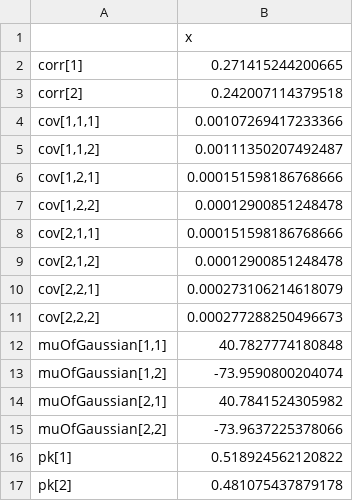
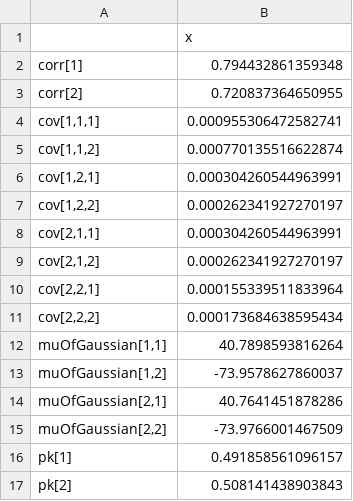
Before and after one commit to ZhiLiu724/6780_project, a CSV file: 2_posterior_Manhattan.csv, drawn as a sheet.

Commit message:
manhattan results

```diff
--- a/2_posterior_Manhattan.csv
+++ b/2_posterior_Manhattan.csv
@@ -1,17 +1,17 @@
 "","x"
-"corr[1]",0.271415244200665
-"corr[2]",0.242007114379518
-"cov[1,1,1]",0.00107269417233366
-"cov[1,1,2]",0.00111350207492487
-"cov[1,2,1]",0.000151598186768666
-"cov[1,2,2]",0.00012900851248478
-"cov[2,1,1]",0.000151598186768666
-"cov[2,1,2]",0.00012900851248478
-"cov[2,2,1]",0.000273106214618079
-"cov[2,2,2]",0.000277288250496673
-"muOfGaussian[1,1]",40.7827774180848
-"muOfGaussian[1,2]",-73.9590800204074
-"muOfGaussian[2,1]",40.7841524305982
-"muOfGaussian[2,2]",-73.9637225378066
-"pk[1]",0.518924562120822
-"pk[2]",0.481075437879178
+"corr[1]",0.794432861359348
+"corr[2]",0.720837364650955
+"cov[1,1,1]",0.000955306472582741
+"cov[1,1,2]",0.000770135516622874
+"cov[1,2,1]",0.000304260544963991
+"cov[1,2,2]",0.000262341927270197
+"cov[2,1,1]",0.000304260544963991
+"cov[2,1,2]",0.000262341927270197
+"cov[2,2,1]",0.000155339511833964
+"cov[2,2,2]",0.000173684638595434
+"muOfGaussian[1,1]",40.7898593816264
+"muOfGaussian[1,2]",-73.9578627860037
+"muOfGaussian[2,1]",40.7641451878286
+"muOfGaussian[2,2]",-73.9766001467509
+"pk[1]",0.491858561096157
+"pk[2]",0.508141438903843
```
Also changed, not shown: 3_posterior_Manhattan.csv, 16 other files.
